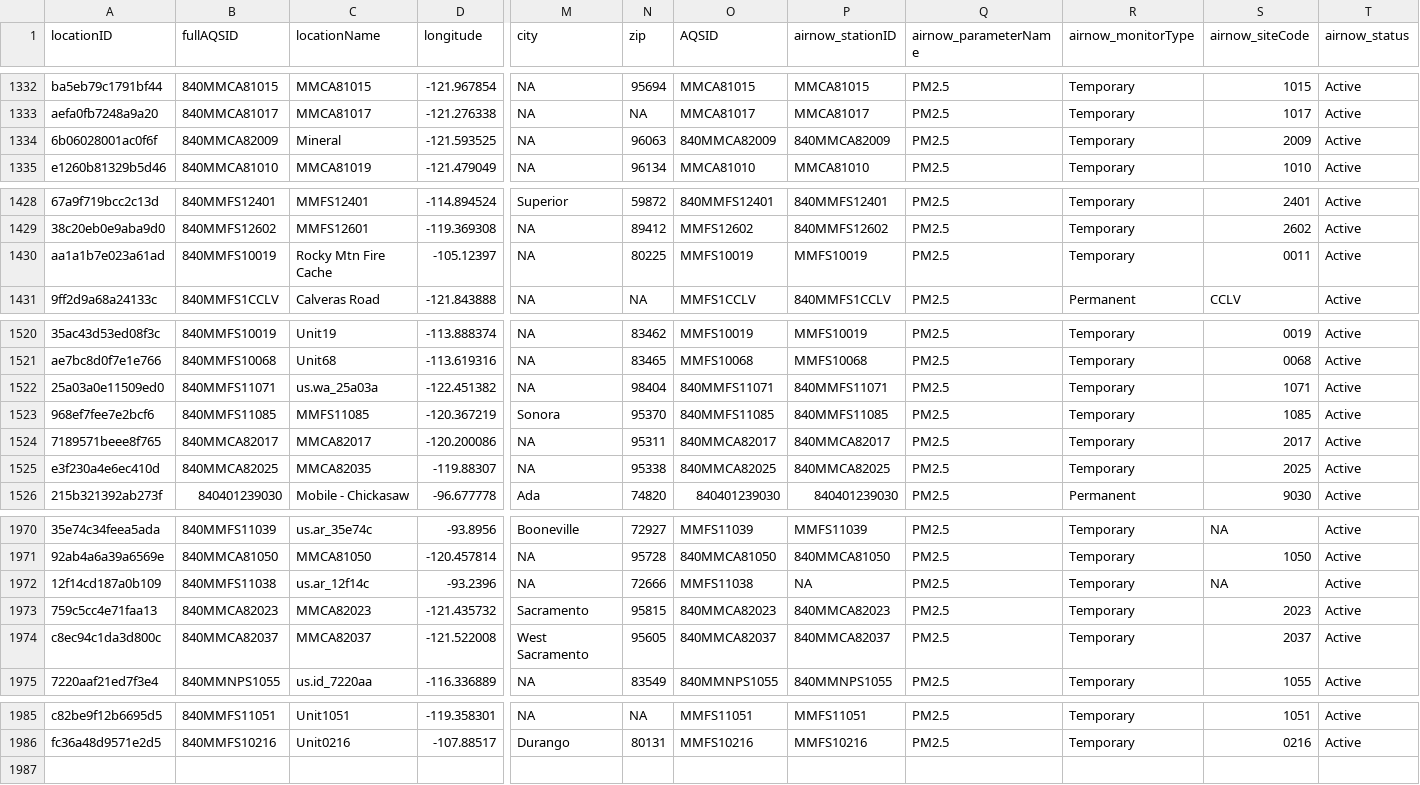
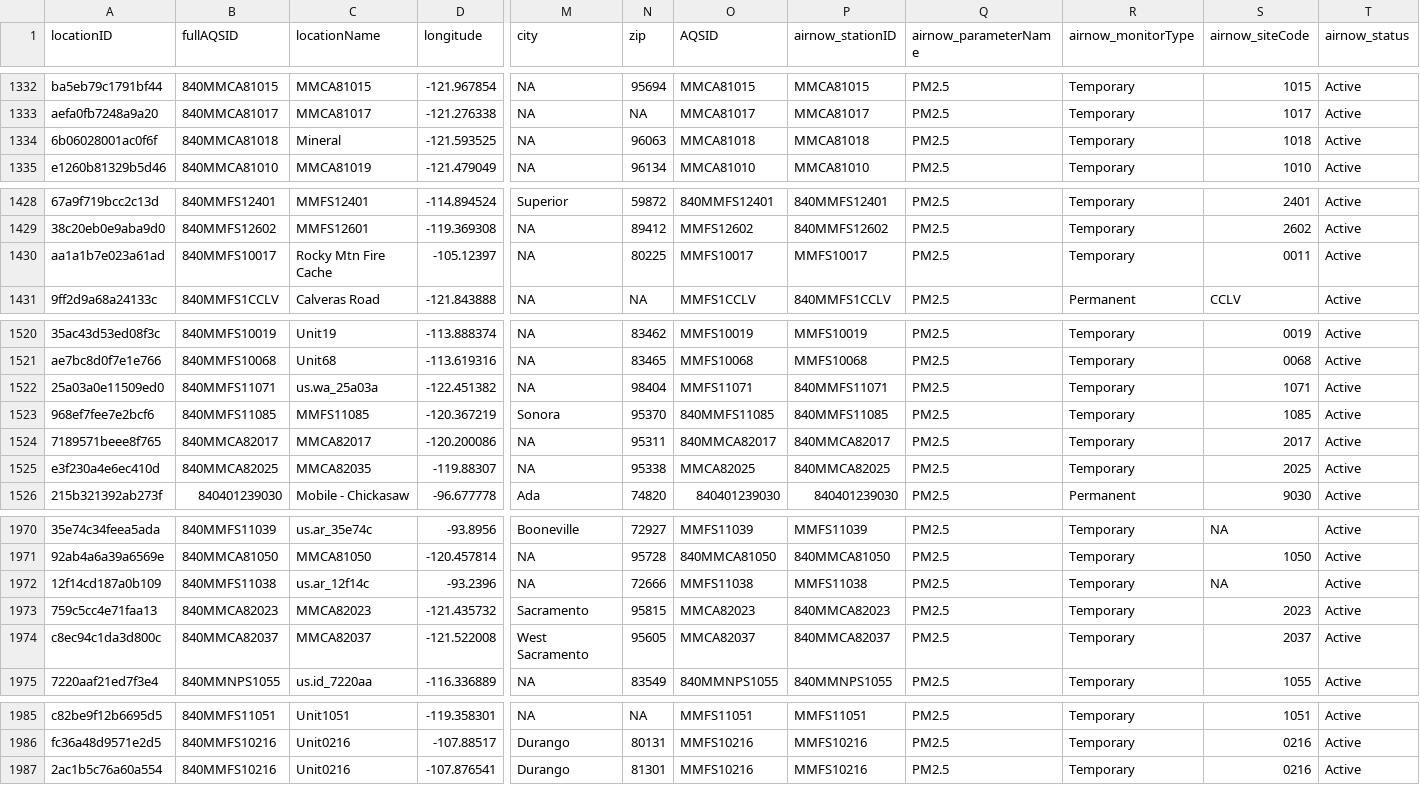
Before and after one commit to pnwairfire/known-locations, a CSV file: AirNow/airnow_PM2.5_sites.csv, drawn as a sheet; only a part is shown, gaps mark what is left out; rows hold the shown columns only; the diff covers the shown part only; the diff names each change by its address in the sheet, - before the commit and + after, or states it on an @@ line.

```diff
--- a/AirNow/airnow_PM2.5_sites.csv
+++ b/AirNow/airnow_PM2.5_sites.csv
-B1334 (fullAQSID): 840MMCA82009
+B1334 (fullAQSID): 840MMCA81018
-O1334 (AQSID): 840MMCA82009
+O1334 (AQSID): MMCA81018
-P1334 (airnow_stationID): 840MMCA82009
+P1334 (airnow_stationID): MMCA81018
-S1334 (airnow_siteCode): 2009
+S1334 (airnow_siteCode): 1018
-B1430 (fullAQSID): 840MMFS10019
+B1430 (fullAQSID): 840MMFS10017
-O1430 (AQSID): MMFS10019
+O1430 (AQSID): MMFS10017
-P1430 (airnow_stationID): MMFS10019
+P1430 (airnow_stationID): MMFS10017
-O1522 (AQSID): 840MMFS11071
+O1522 (AQSID): MMFS11071
-O1525 (AQSID): 840MMCA82025
+O1525 (AQSID): MMCA82025
-P1972 (airnow_stationID): NA
+P1972 (airnow_stationID): MMFS11038
-O1973 (AQSID): 840MMCA82023
+O1973 (AQSID): MMCA82023
-O1974 (AQSID): 840MMCA82037
+O1974 (AQSID): MMCA82037
+row 1987: 2ac1b5c76a60a554 | 840MMFS10216 | Unit0216 | -107.876541 | Durango | 81301 | MMFS10216 | MMFS10216 | PM2.5 | Temporary | 0216 | Active
```
Also changed, not shown: 7 edited cells elsewhere in this file, AIRSIS/airsis_PM2.5_sites_1000.csv, WRCC/wrcc_PM2.5_sites_1000.csv, 9 other files.
